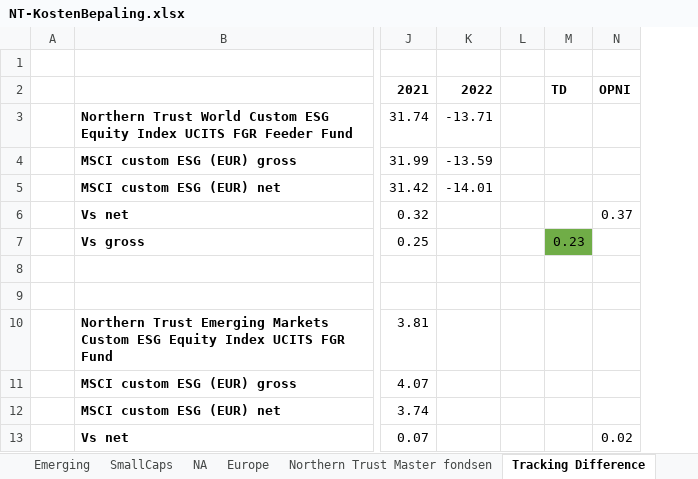
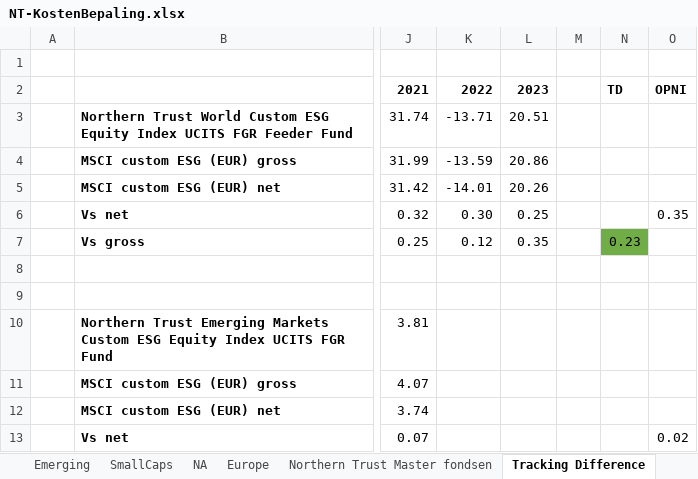
Before and after one commit to Jokerling45/indexfondsen, an Excel workbook: NorthernTrust/NT-KostenBepaling.xlsx, sheet Tracking Difference, drawn as a sheet; only a part is shown, gaps mark what is left out; values as stored, in another font and other column widths than the file's, no borders; addresses are those after the commit; the diff names each change by its address in the sheet, - before the commit and + after, or states it on an @@ line.

```diff
--- a/NorthernTrust/NT-KostenBepaling.xlsx (sheet Tracking Difference)
+++ b/NorthernTrust/NT-KostenBepaling.xlsx (sheet Tracking Difference)
+column L, rows 2-7: 2023 | 20.51 | 20.86 | 20.26 | 0.25 | 0.35
-K6: (empty)
+K6: 0.30
-O6: 0.37
+O6: 0.35
-K7: (empty)
+K7: 0.12
```
Also changed, not shown: formulas that keep their value, 2022.World-fondsen.xlsx, VanEck/VanEck-KostenBepaling.xlsx, 56 other files.
